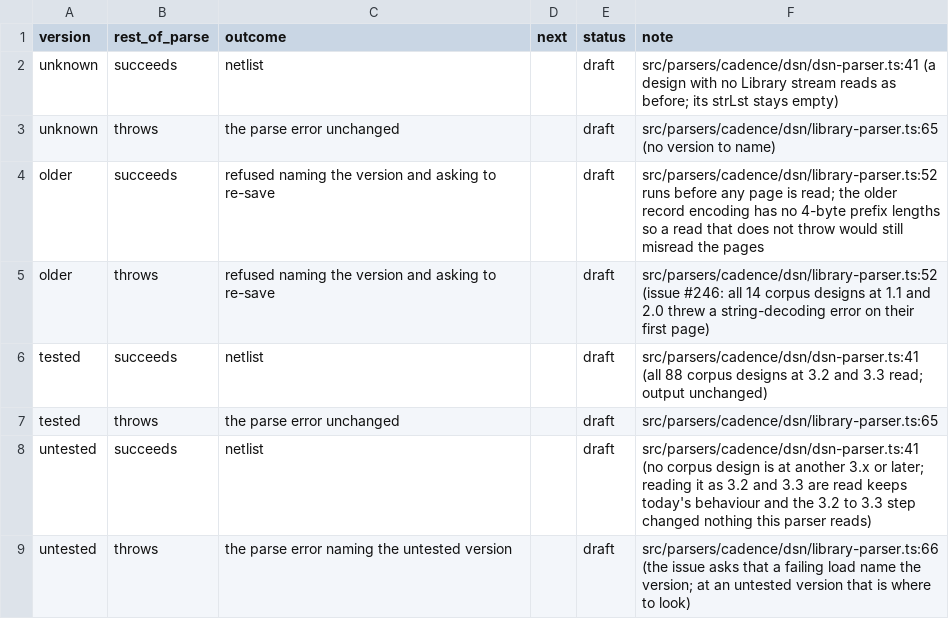
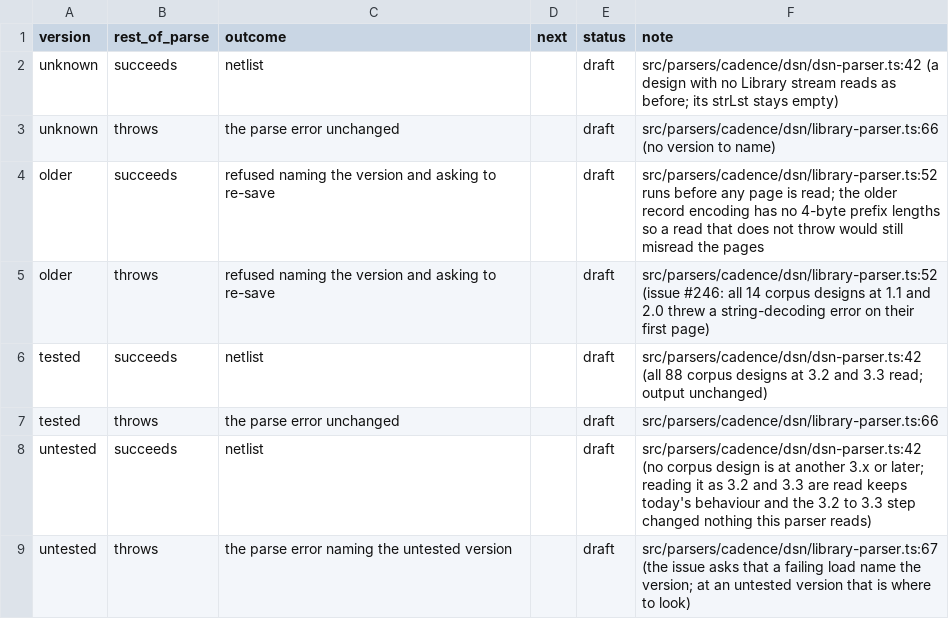
Before and after one commit to IntelligentElectron/universal-netlist, a CSV file: docs/decision-tables/dsn-library-version/gate.csv, drawn as a sheet.

Commit message:
fix: word the older-version refusal for every surface and keep an annotated error's class
Review pass 1 on #250: the refusal no longer says "server" or "query", since export-json prints it too; an untested version is appended to the original error instead of replacing it; isLibraryHeader reads the version through readLibraryVersion; the Library stream is read once; and a design whose Library ends before its version is tested end to end.

```diff
--- a/docs/decision-tables/dsn-library-version/gate.csv
+++ b/docs/decision-tables/dsn-library-version/gate.csv
@@ -1,9 +1,9 @@
 version,rest_of_parse,outcome,next,status,note
-unknown,succeeds,netlist,,draft,src/parsers/cadence/dsn/dsn-parser.ts:41 (a design with no Library stream reads as before; its strLst stays empty)
-unknown,throws,the parse error unchanged,,draft,src/parsers/cadence/dsn/library-parser.ts:65 (no version to name)
+unknown,succeeds,netlist,,draft,src/parsers/cadence/dsn/dsn-parser.ts:42 (a design with no Library stream reads as before; its strLst stays empty)
+unknown,throws,the parse error unchanged,,draft,src/parsers/cadence/dsn/library-parser.ts:66 (no version to name)
 older,succeeds,refused naming the version and asking to re-save,,draft,src/parsers/cadence/dsn/library-parser.ts:52 runs before any page is read; the older record encoding has no 4-byte prefix lengths so a read that does not throw would still misread the pages
 older,throws,refused naming the version and asking to re-save,,draft,src/parsers/cadence/dsn/library-parser.ts:52 (issue #246: all 14 corpus designs at 1.1 and 2.0 threw a string-decoding error on their first page)
-tested,succeeds,netlist,,draft,src/parsers/cadence/dsn/dsn-parser.ts:41 (all 88 corpus designs at 3.2 and 3.3 read; output unchanged)
-tested,throws,the parse error unchanged,,draft,src/parsers/cadence/dsn/library-parser.ts:65
-untested,succeeds,netlist,,draft,src/parsers/cadence/dsn/dsn-parser.ts:41 (no corpus design is at another 3.x or later; reading it as 3.2 and 3.3 are read keeps today's behaviour and the 3.2 to 3.3 step changed nothing this parser reads)
-untested,throws,the parse error naming the untested version,,draft,src/parsers/cadence/dsn/library-parser.ts:66 (the issue asks that a failing load name the version; at an untested version that is where to look)
+tested,succeeds,netlist,,draft,src/parsers/cadence/dsn/dsn-parser.ts:42 (all 88 corpus designs at 3.2 and 3.3 read; output unchanged)
+tested,throws,the parse error unchanged,,draft,src/parsers/cadence/dsn/library-parser.ts:66
+untested,succeeds,netlist,,draft,src/parsers/cadence/dsn/dsn-parser.ts:42 (no corpus design is at another 3.x or later; reading it as 3.2 and 3.3 are read keeps today's behaviour and the 3.2 to 3.3 step changed nothing this parser reads)
+untested,throws,the parse error naming the untested version,,draft,src/parsers/cadence/dsn/library-parser.ts:67 (the issue asks that a failing load name the version; at an untested version that is where to look)
```
Also changed, not shown: 5 other files.
